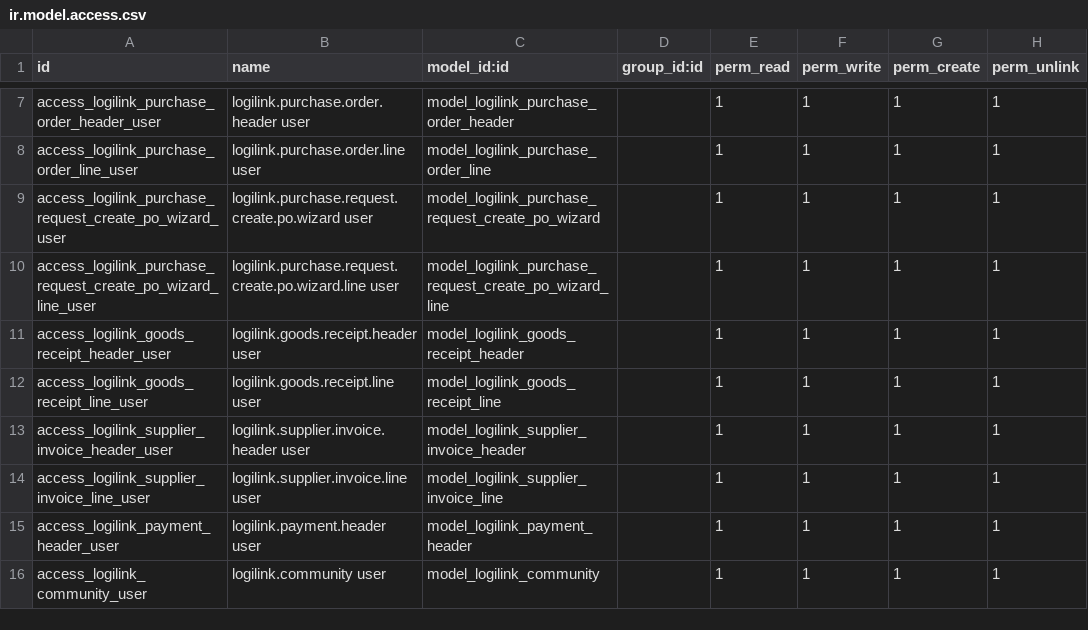
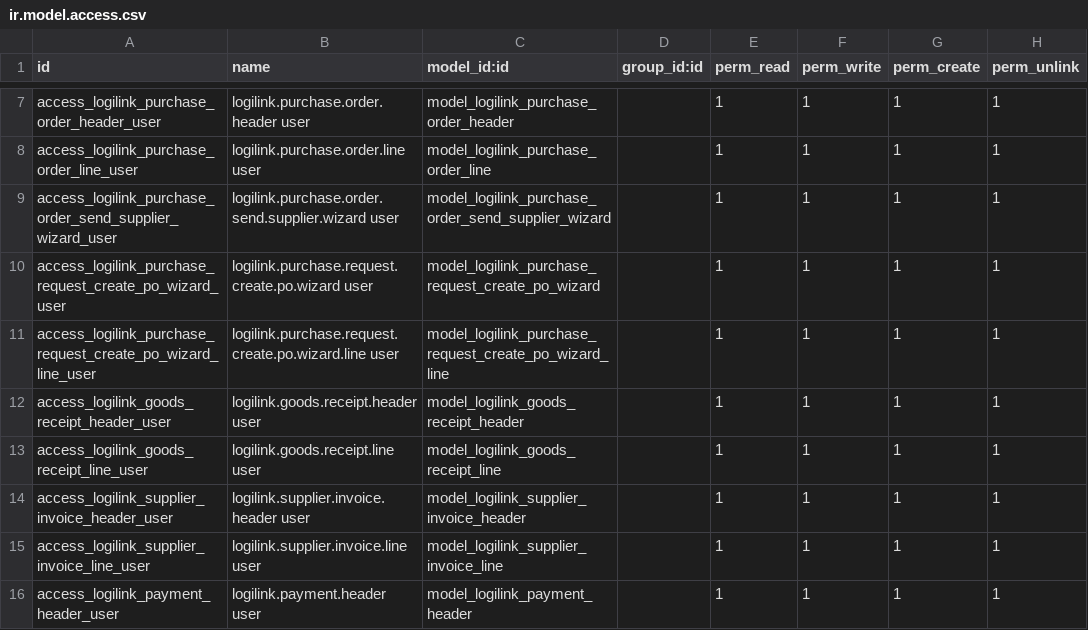
Before and after one commit to apc-jamesi/apc-odoo, a CSV file: custom/apc_logilink/security/ir.model.access.csv, drawn as a sheet; only a part is shown, gaps mark what is left out; the shorter side is filled out with more unchanged rows.

Commit message:
Fixed Bugs
Various Bugs related to Purchase Request and Purchase Order

```diff
--- a/custom/apc_logilink/security/ir.model.access.csv
+++ b/custom/apc_logilink/security/ir.model.access.csv
@@ -8,2 +8,3 @@ access_logilink_purchase_order_header_user,logilink.purchase.order.header user,m
 access_logilink_purchase_order_line_user,logilink.purchase.order.line user,model_logilink_purchase_order_line,,1,1,1,1
+access_logilink_purchase_order_send_supplier_wizard_user,logilink.purchase.order.send.supplier.wizard user,model_logilink_purchase_order_send_supplier_wizard,,1,1,1,1
 access_logilink_purchase_request_create_po_wizard_user,logilink.purchase.request.create.po.wizard user,model_logilink_purchase_request_create_po_wizard,,1,1,1,1
```
Also changed, not shown: 15 other files.
